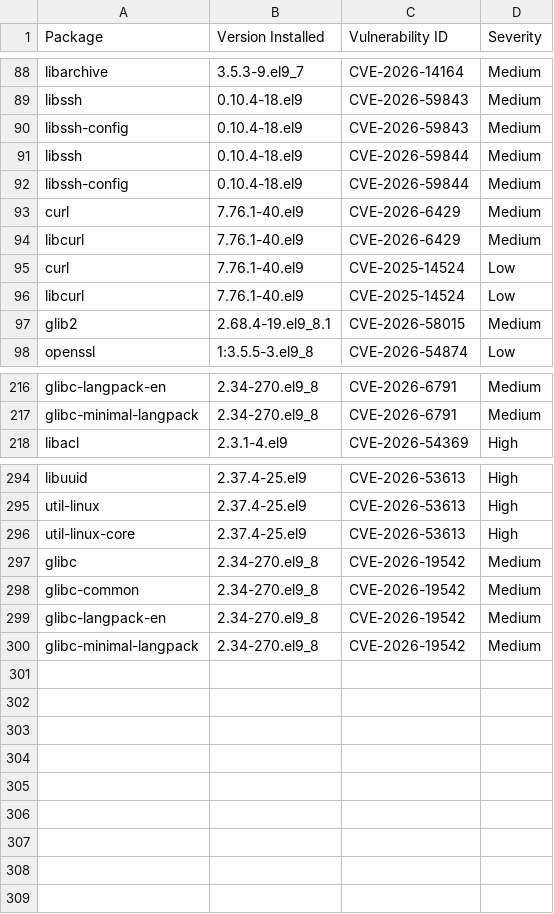
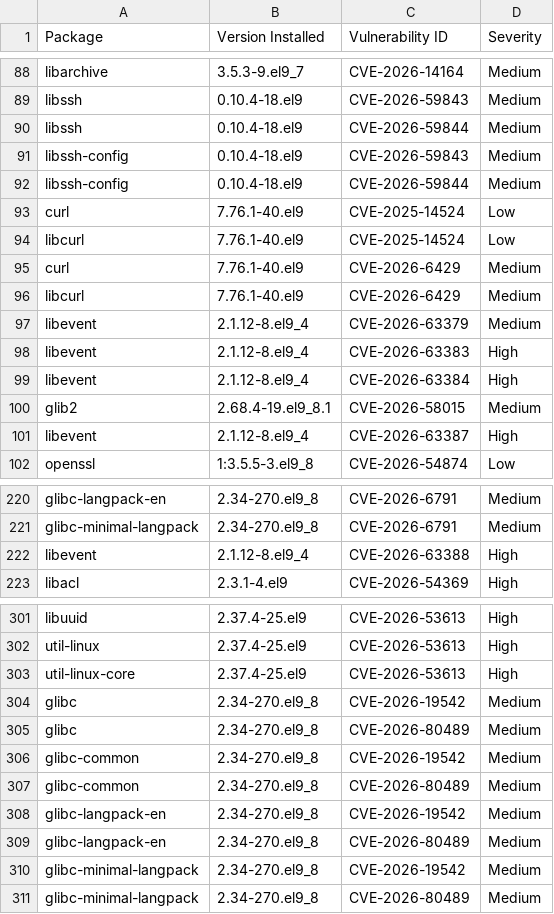
Before and after one commit to AnchorLayer/docker-baseimage-rocky, a CSV file: vuln-reports-Onyx/grype-report-Onyx.csv, drawn as a sheet; only a part is shown, gaps mark what is left out; the diff covers the shown part only.

```diff
--- a/vuln-reports-Onyx/grype-report-Onyx.csv
+++ b/vuln-reports-Onyx/grype-report-Onyx.csv
@@ -89,10 +89,14 @@
 "libssh","0.10.4-18.el9","CVE-2026-59843","Medium"
+"libssh","0.10.4-18.el9","CVE-2026-59844","Medium"
 "libssh-config","0.10.4-18.el9","CVE-2026-59843","Medium"
-"libssh","0.10.4-18.el9","CVE-2026-59844","Medium"
 "libssh-config","0.10.4-18.el9","CVE-2026-59844","Medium"
+"curl","7.76.1-40.el9","CVE-2025-14524","Low"
+"libcurl","7.76.1-40.el9","CVE-2025-14524","Low"
 "curl","7.76.1-40.el9","CVE-2026-6429","Medium"
 "libcurl","7.76.1-40.el9","CVE-2026-6429","Medium"
-"curl","7.76.1-40.el9","CVE-2025-14524","Low"
-"libcurl","7.76.1-40.el9","CVE-2025-14524","Low"
+"libevent","2.1.12-8.el9_4","CVE-2026-63379","Medium"
+"libevent","2.1.12-8.el9_4","CVE-2026-63383","High"
+"libevent","2.1.12-8.el9_4","CVE-2026-63384","High"
 "glib2","2.68.4-19.el9_8.1","CVE-2026-58015","Medium"
+"libevent","2.1.12-8.el9_4","CVE-2026-63387","High"
 "openssl","1:3.5.5-3.el9_8","CVE-2026-54874","Low"
@@ -217,2 +221,3 @@
 "glibc-minimal-langpack","2.34-270.el9_8","CVE-2026-6791","Medium"
+"libevent","2.1.12-8.el9_4","CVE-2026-63388","High"
 "libacl","2.3.1-4.el9","CVE-2026-54369","High"
@@ -297,4 +304,8 @@
 "glibc","2.34-270.el9_8","CVE-2026-19542","Medium"
+"glibc","2.34-270.el9_8","CVE-2026-80489","Medium"
 "glibc-common","2.34-270.el9_8","CVE-2026-19542","Medium"
+"glibc-common","2.34-270.el9_8","CVE-2026-80489","Medium"
 "glibc-langpack-en","2.34-270.el9_8","CVE-2026-19542","Medium"
+"glibc-langpack-en","2.34-270.el9_8","CVE-2026-80489","Medium"
 "glibc-minimal-langpack","2.34-270.el9_8","CVE-2026-19542","Medium"
+"glibc-minimal-langpack","2.34-270.el9_8","CVE-2026-80489","Medium"
```
Also changed, not shown: 3 added rows, 1 removed row and 15 moved rows elsewhere in this file, vuln-reports-Obsidian/grype-report-Obsidian.csv, vuln-reports-Quartz/grype-report-Quartz.csv, 16 other files.
